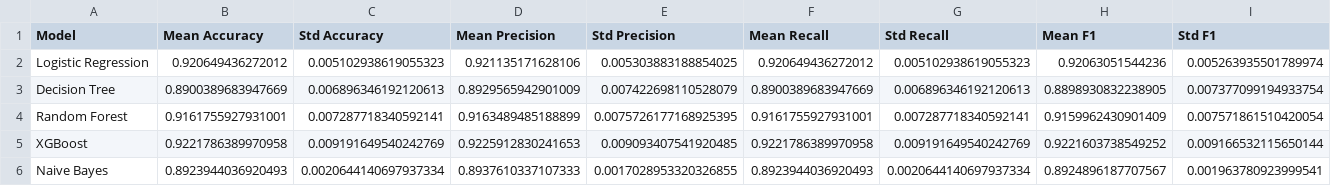
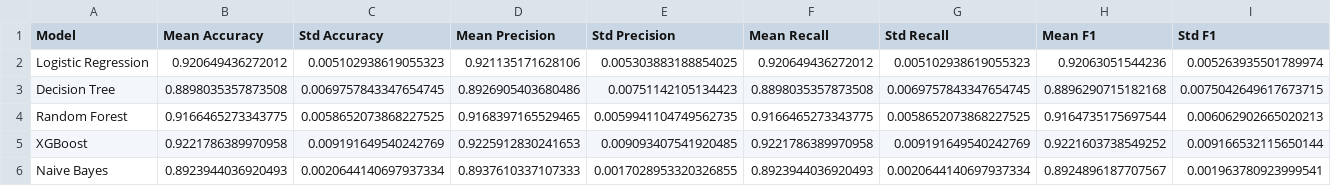
Before and after one commit to enderceviz/dry-bean-classification, a CSV file: results/performance_table.csv, drawn as a sheet; only a part is shown; the diff covers the shown part only; the diff names each change by its address in the sheet, - before the commit and + after, or states it on an @@ line.

```diff
--- a/results/performance_table.csv
+++ b/results/performance_table.csv
-B3 (Mean Accuracy): 0.8900389683947669
+B3 (Mean Accuracy): 0.8898035357873508
-C3 (Std Accuracy): 0.006896346192120613
+C3 (Std Accuracy): 0.0069757843347654745
-D3 (Mean Precision): 0.8929565942901009
+D3 (Mean Precision): 0.8926905403680486
-E3 (Std Precision): 0.007422698110528079
+E3 (Std Precision): 0.00751142105134423
-F3 (Mean Recall): 0.8900389683947669
+F3 (Mean Recall): 0.8898035357873508
-G3 (Std Recall): 0.006896346192120613
+G3 (Std Recall): 0.0069757843347654745
-H3 (Mean F1): 0.8898930832238905
+H3 (Mean F1): 0.8896290715182168
-I3 (Std F1): 0.007377099194933754
+I3 (Std F1): 0.0075042649617673715
-B4 (Mean Accuracy): 0.9161755927931001
+B4 (Mean Accuracy): 0.9166465273343775
-C4 (Std Accuracy): 0.007287718340592141
+C4 (Std Accuracy): 0.0058652073868227525
-D4 (Mean Precision): 0.9163489485188899
+D4 (Mean Precision): 0.9168397165529465
-E4 (Std Precision): 0.0075726177168925395
+E4 (Std Precision): 0.0059941104749562735
-F4 (Mean Recall): 0.9161755927931001
+F4 (Mean Recall): 0.9166465273343775
-G4 (Std Recall): 0.007287718340592141
+G4 (Std Recall): 0.0058652073868227525
-H4 (Mean F1): 0.9159962430901409
+H4 (Mean F1): 0.9164735175697544
-I4 (Std F1): 0.007571861510420054
+I4 (Std F1): 0.006062902665020213
```
Also changed, not shown: 4 edited cells elsewhere in this file, 2 other files.
